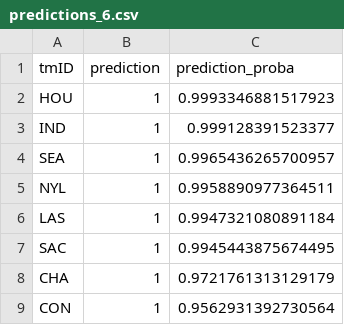
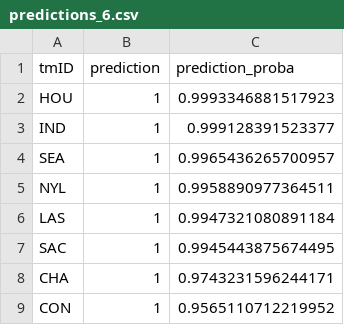
Before and after one commit to jmisidro/FEUP_ML, a CSV file: data/predictions/predictions_6.csv, drawn as a sheet.

```diff
--- a/data/predictions/predictions_6.csv
+++ b/data/predictions/predictions_6.csv
@@ -7,3 +7,3 @@ LAS,1,0.9947321080891184
 SAC,1,0.9945443875674495
-CHA,1,0.9721761313129179
-CON,1,0.9562931392730564
+CHA,1,0.9743231596244171
+CON,1,0.9565110712219952
```
Also changed, not shown: data/predictions/predictions_7.csv, data/predictions/predictions_8.csv, 3 other files.
